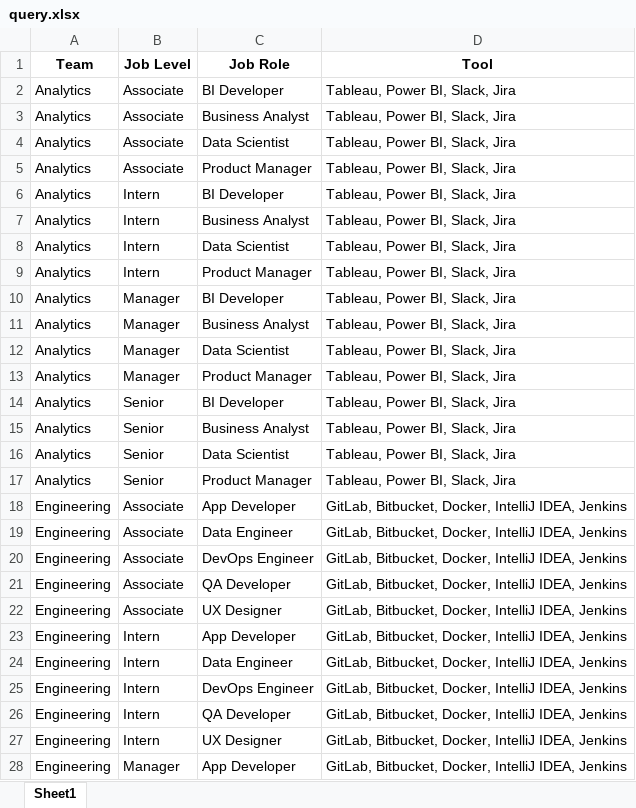
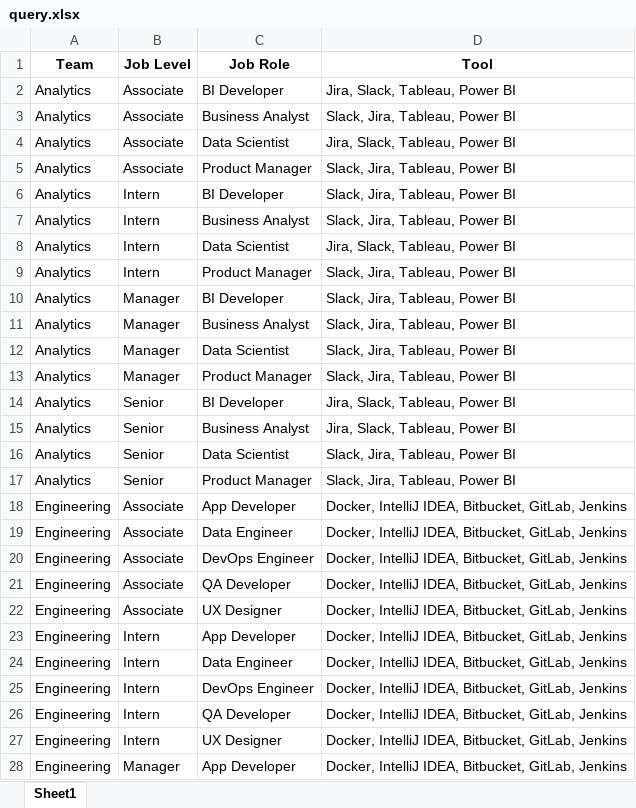
Before and after one commit to jzhen3/Employee-Access-Recommender, an Excel workbook: query.xlsx, sheet Sheet1, drawn as a sheet; only a part is shown; values as stored, in another font and other column widths than the file's, no borders; the diff covers the shown part only; the diff names each change by its address in the sheet, - before the commit and + after, or states it on an @@ line.

```diff
--- a/query.xlsx (sheet Sheet1)
+++ b/query.xlsx (sheet Sheet1)
-D2 (Tool): Tableau, Power BI, Slack, Jira
+D2 (Tool): Jira, Slack, Tableau, Power BI
-D3 (Tool): Tableau, Power BI, Slack, Jira
+D3 (Tool): Slack, Jira, Tableau, Power BI
-D4 (Tool): Tableau, Power BI, Slack, Jira
+D4 (Tool): Jira, Slack, Tableau, Power BI
-D5:D7 (Tool): Tableau, Power BI, Slack, Jira
+D5:D7 (Tool): Slack, Jira, Tableau, Power BI
-D8 (Tool): Tableau, Power BI, Slack, Jira
+D8 (Tool): Jira, Slack, Tableau, Power BI
-D9:D13 (Tool): Tableau, Power BI, Slack, Jira
+D9:D13 (Tool): Slack, Jira, Tableau, Power BI
-D14:D15 (Tool): Tableau, Power BI, Slack, Jira
+D14:D15 (Tool): Jira, Slack, Tableau, Power BI
-D16:D17 (Tool): Tableau, Power BI, Slack, Jira
+D16:D17 (Tool): Slack, Jira, Tableau, Power BI
-D18:D28 (Tool): GitLab, Bitbucket, Docker, IntelliJ IDEA, Jenkins
+D18:D28 (Tool): Docker, IntelliJ IDEA, Bitbucket, GitLab, Jenkins
```
Also changed, not shown: 9 edited cells elsewhere in this sheet, employee_service_access_data.xlsx, 21 other files.
